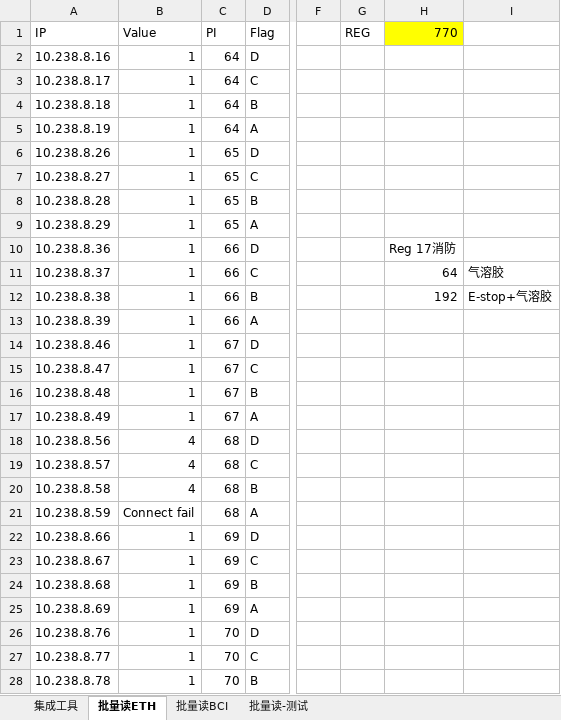
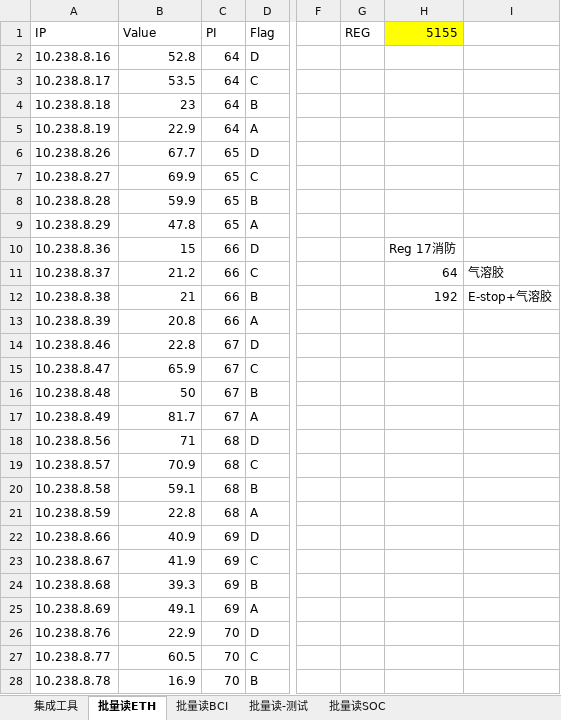
Before and after one commit to AlbertWang2018/tools, an Excel workbook: HotCommissionTool/ControlByETH-KBESS2.xlsm, sheet 批量读ETH, drawn as a sheet; only a part is shown, gaps mark what is left out; values as stored, in another font and other column widths than the file's, no borders; charts and pictures and table styles not drawn; the diff covers the shown part only; the diff names each change by its address in the sheet, - before the commit and + after, or states it on an @@ line.

```diff
--- a/HotCommissionTool/ControlByETH-KBESS2.xlsm (sheet 批量读ETH)
+++ b/HotCommissionTool/ControlByETH-KBESS2.xlsm (sheet 批量读ETH)
+sheet tab: 批量读SOC
-H1: 770
+H1: 5155
-B2 (Value): 1
+B2 (Value): 52.8
-B3 (Value): 1
+B3 (Value): 53.5
-B4 (Value): 1
+B4 (Value): 23
-B5 (Value): 1
+B5 (Value): 22.9
-B6 (Value): 1
+B6 (Value): 67.7
-B7 (Value): 1
+B7 (Value): 69.9
-B8 (Value): 1
+B8 (Value): 59.9
-B9 (Value): 1
+B9 (Value): 47.8
-B10 (Value): 1
+B10 (Value): 15
-B11 (Value): 1
+B11 (Value): 21.2
-B12 (Value): 1
+B12 (Value): 21
-B13 (Value): 1
+B13 (Value): 20.8
-B14 (Value): 1
+B14 (Value): 22.8
-B15 (Value): 1
+B15 (Value): 65.9
-B16 (Value): 1
+B16 (Value): 50
-B17 (Value): 1
+B17 (Value): 81.7
-B18 (Value): 4
+B18 (Value): 71
-B19 (Value): 4
+B19 (Value): 70.9
-B20 (Value): 4
+B20 (Value): 59.1
-B21 (Value): Connect fail
+B21 (Value): 22.8
-B22 (Value): 1
+B22 (Value): 40.9
-B23 (Value): 1
+B23 (Value): 41.9
-B24 (Value): 1
+B24 (Value): 39.3
-B25 (Value): 1
+B25 (Value): 49.1
-B26 (Value): 1
+B26 (Value): 22.9
-B27 (Value): 1
+B27 (Value): 60.5
-B28 (Value): 1
+B28 (Value): 16.9
```
Also changed, not shown: 9 edited cells elsewhere in this sheet, sheet 集成工具, sheet 批量读-测试, charts or pictures.
